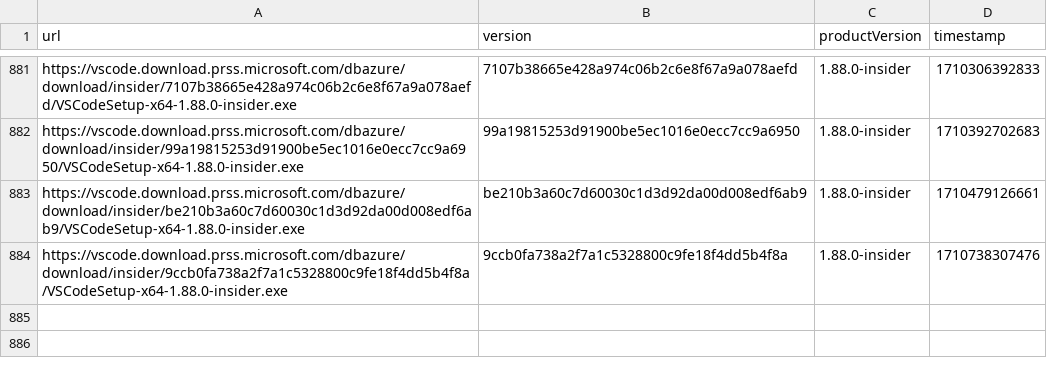
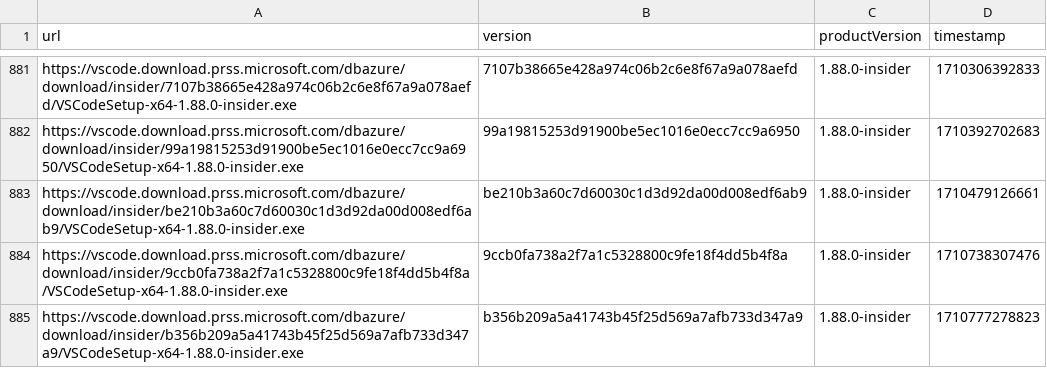
Before and after one commit to yamachu/vscode-insiders-tracker, a CSV file: windows.csv, drawn as a sheet; only a part is shown, gaps mark what is left out; the diff names each change by its address in the sheet, - before the commit and + after, or states it on an @@ line.

```diff
--- a/windows.csv
+++ b/windows.csv
+row 885: https://vscode.download.prss.microsoft.com/dbazure/download/insider/b356b209a5a41743b45f25d569a7afb733d347a9/VSCodeSetup-x64-1.88.0-insider.exe | b356b209a5a41743b45f25d569a7afb733d347a9 | 1.88.0-insider | 1710777278823
```
